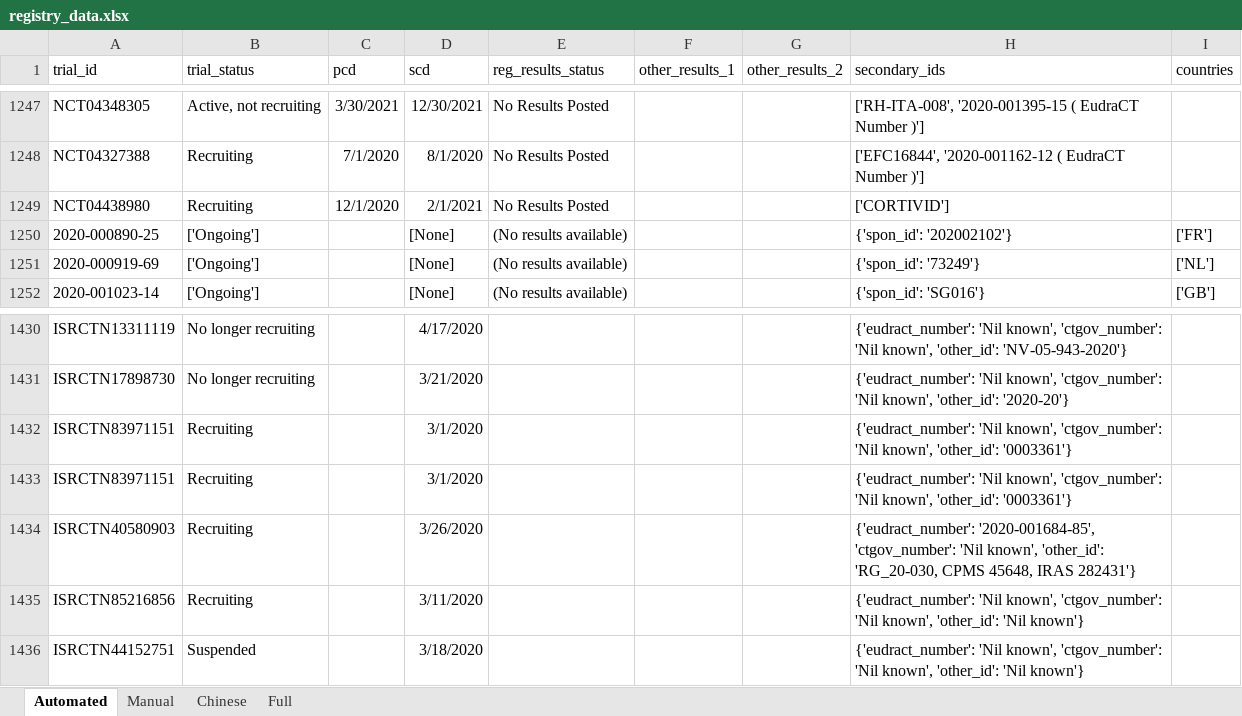
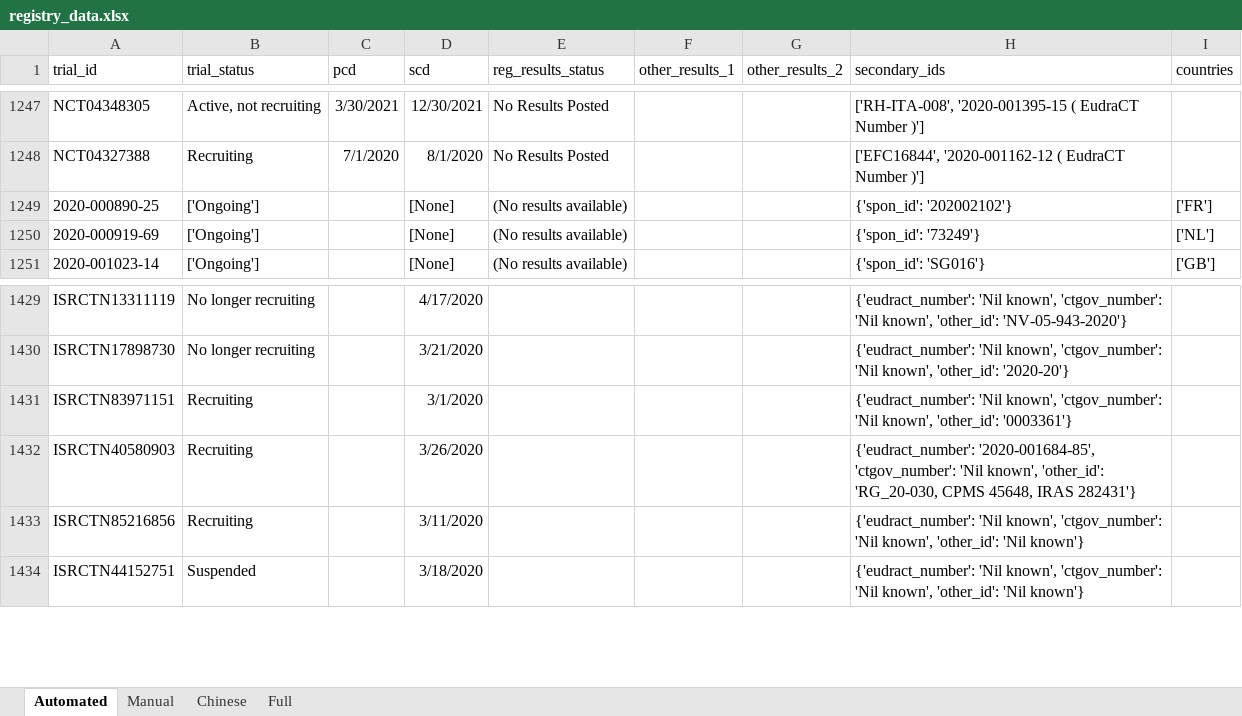
Before and after one commit to ebmdatalab/covid19_results_reporting, an Excel workbook: data/registry_data/registry_data.xlsx, sheet Automated, drawn as a sheet; only a part is shown, gaps mark what is left out; values as stored, in another font and other column widths than the file's, no borders; removed rows and columns are numbered as before the commit, all else as after; the diff covers the shown part only; the diff names each change by its address in the sheet, - before the commit and + after, or states it on an @@ line.

```diff
--- a/data/registry_data/registry_data.xlsx (sheet Automated)
+++ b/data/registry_data/registry_data.xlsx (sheet Automated)
-row 1249: NCT04438980 | Recruiting | 12/1/2020 | 2/1/2021 | No Results Posted |  |  | ['CORTIVID']
-row 1433: ISRCTN83971151 | Recruiting |  | 3/1/2020 |  |  |  | {'eudract_number': 'Nil known', 'ctgov_number': 'Nil known', 'other_id': '0003361'}
```
Also changed, not shown: 8 added rows, 8 removed rows and 66 edited cells elsewhere in this sheet, sheet Full, data/manual_data_for_covid_project.xlsx, 11 other files.
